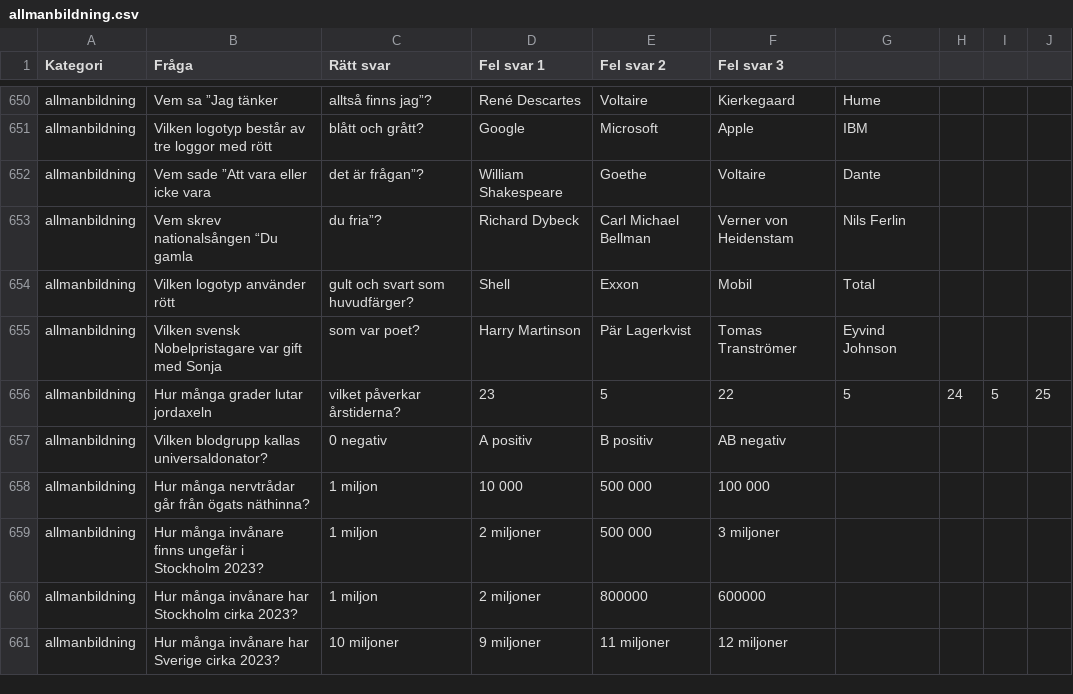
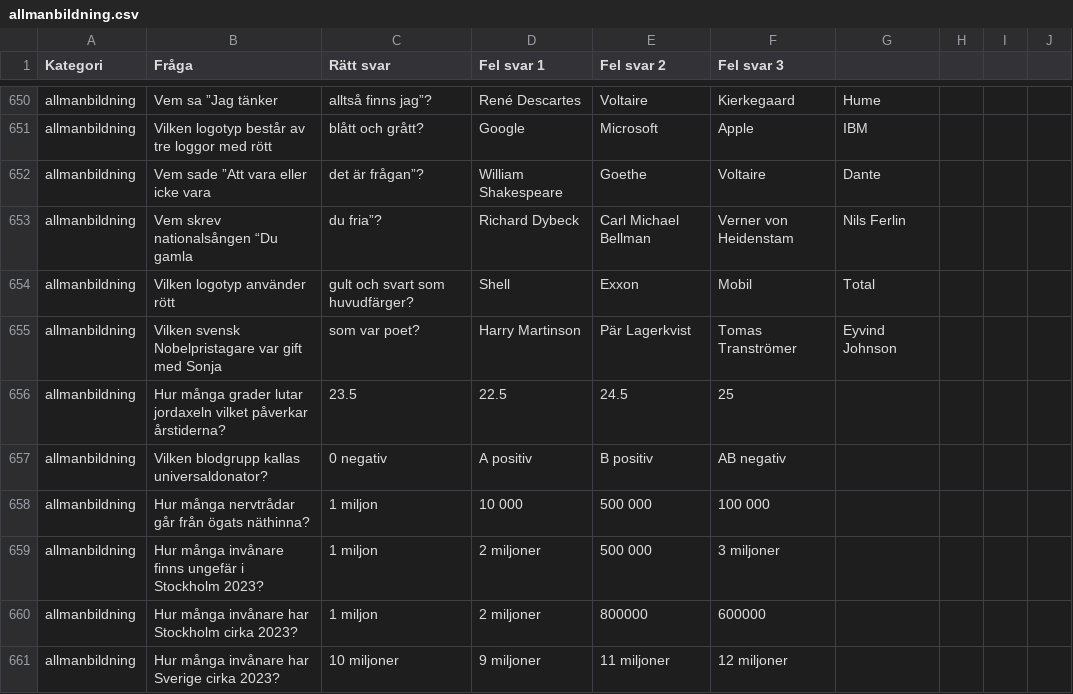
Before and after one commit to quizlase/quizlase.github.io, a CSV file: data/allmanbildning.csv, drawn as a sheet; only a part is shown, gaps mark what is left out; removed rows and columns are numbered as before the commit, all else as after; the diff names each change by its address in the sheet, - before the commit and + after, or states it on an @@ line.

```diff
--- a/data/allmanbildning.csv
+++ b/data/allmanbildning.csv
-row 656: allmanbildning | Hur många grader lutar jordaxeln | vilket påverkar årstiderna? | 23 | 5 | 22 | 5 | 24 | 5 | 25
+row 656: allmanbildning | Hur många grader lutar jordaxeln vilket påverkar årstiderna? | 23.5 | 22.5 | 24.5 | 25
```
Also changed, not shown: 3 other files.
